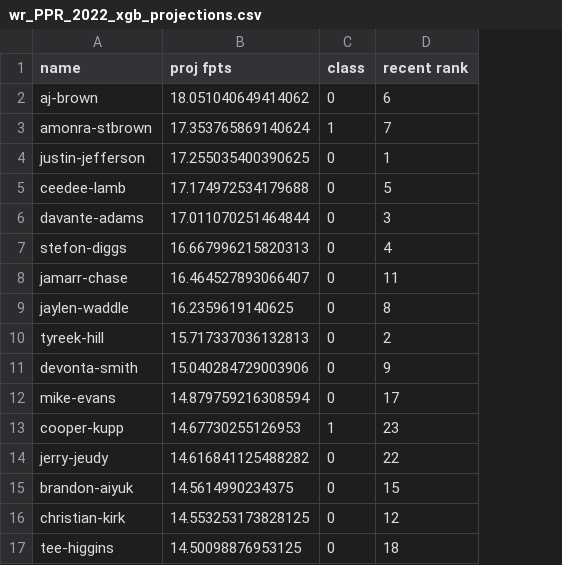
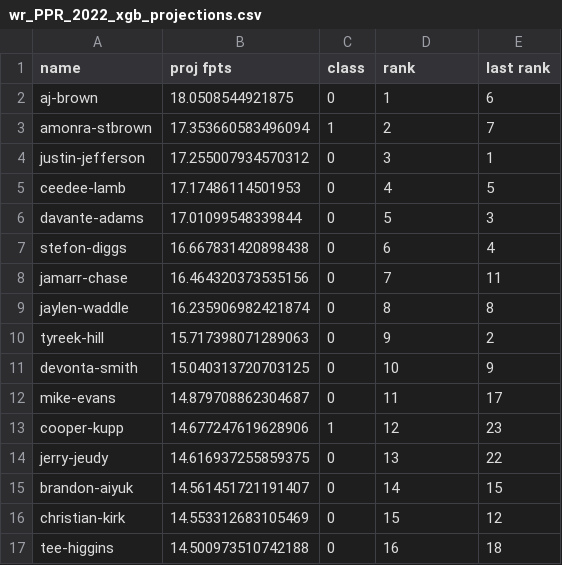
Before and after one commit to xander-abbott/fantasy_scrape, a CSV file: projections/wr_PPR_2022_xgb_projections.csv, drawn as a sheet; only a part is shown; the diff covers the shown part only; the diff names each change by its address in the sheet, - before the commit and + after, or states it on an @@ line.

```diff
--- a/projections/wr_PPR_2022_xgb_projections.csv
+++ b/projections/wr_PPR_2022_xgb_projections.csv
+column E (last rank), rows 2-17: 6 | 7 | 1 | 5 | 3 | 4 | 11 | 8 | 2 | 9 | 17 | 23 | 22 | 15 | 12 | 18
-D1: recent rank
+D1: rank
-B2 (proj fpts): 18.051040649414062
+B2 (proj fpts): 18.0508544921875
-D2 (rank): 6
+D2 (rank): 1
-B3 (proj fpts): 17.353765869140624
+B3 (proj fpts): 17.353660583496094
-D3 (rank): 7
+D3 (rank): 2
-B4 (proj fpts): 17.255035400390625
+B4 (proj fpts): 17.255007934570312
-D4 (rank): 1
+D4 (rank): 3
-B5 (proj fpts): 17.174972534179688
+B5 (proj fpts): 17.17486114501953
-D5 (rank): 5
+D5 (rank): 4
-B6 (proj fpts): 17.011070251464844
+B6 (proj fpts): 17.01099548339844
-D6 (rank): 3
+D6 (rank): 5
-B7 (proj fpts): 16.667996215820313
+B7 (proj fpts): 16.667831420898438
-D7 (rank): 4
+D7 (rank): 6
-B8 (proj fpts): 16.464527893066407
+B8 (proj fpts): 16.464320373535156
-D8 (rank): 11
+D8 (rank): 7
-B9 (proj fpts): 16.2359619140625
+B9 (proj fpts): 16.235906982421874
-B10 (proj fpts): 15.717337036132813
+B10 (proj fpts): 15.717398071289063
-D10 (rank): 2
+D10 (rank): 9
-B11 (proj fpts): 15.040284729003906
+B11 (proj fpts): 15.040313720703125
-D11 (rank): 9
+D11 (rank): 10
-B12 (proj fpts): 14.879759216308594
+B12 (proj fpts): 14.879708862304687
-D12 (rank): 17
+D12 (rank): 11
-B13 (proj fpts): 14.67730255126953
+B13 (proj fpts): 14.677247619628906
-D13 (rank): 23
+D13 (rank): 12
-B14 (proj fpts): 14.616841125488282
+B14 (proj fpts): 14.616937255859375
-D14 (rank): 22
+D14 (rank): 13
-B15 (proj fpts): 14.5614990234375
+B15 (proj fpts): 14.561451721191407
-D15 (rank): 15
+D15 (rank): 14
-B16 (proj fpts): 14.553253173828125
+B16 (proj fpts): 14.553312683105469
-D16 (rank): 12
+D16 (rank): 15
-B17 (proj fpts): 14.50098876953125
+B17 (proj fpts): 14.500973510742188
-D17 (rank): 18
+D17 (rank): 16
```
Also changed, not shown: 145 edited cells elsewhere in this file, projections/rb_HALF_2022_svr_projections.csv, projections/rb_HALF_2022_xgb_projections.csv, 22 other files.
